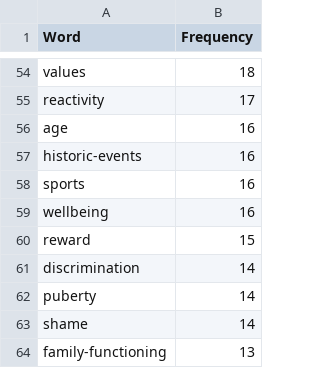
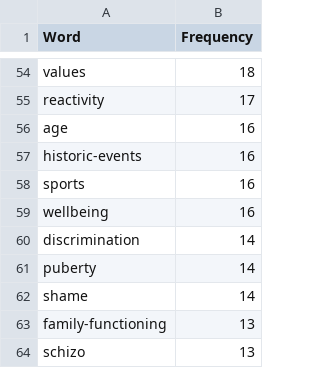
Before and after one commit to cjvanlissa/veni_sysrev, a CSV file: study2_word_freq.csv, drawn as a sheet; only a part is shown, gaps mark what is left out; the shorter side is filled out with more unchanged rows; the diff names each change by its address in the sheet, - before the commit and + after, or states it on an @@ line.

```diff
--- a/study2_word_freq.csv
+++ b/study2_word_freq.csv
-row 60: reward | 15
```
Also changed, not shown: s1_cooc.csv, study1_word_freq.csv, 44 other files.
